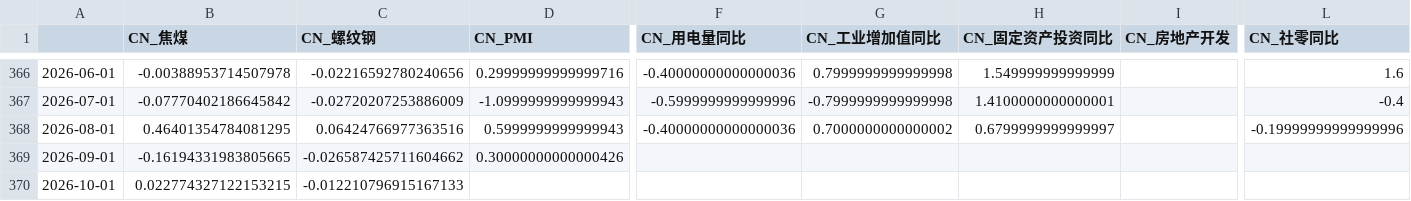
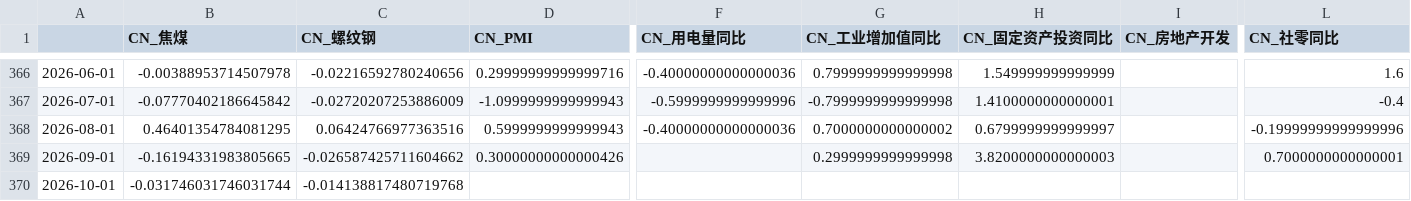
Before and after one commit to a9f7/xueqiuyaoshen, a CSV file: data/cn_macro_factors.csv, drawn as a sheet; only a part is shown, gaps mark what is left out; the diff names each change by its address in the sheet, - before the commit and + after, or states it on an @@ line.

```diff
--- a/data/cn_macro_factors.csv
+++ b/data/cn_macro_factors.csv
-G369 (CN_工业增加值同比): (empty)
+G369 (CN_工业增加值同比): 0.2999999999999998
-H369 (CN_固定资产投资同比): (empty)
+H369 (CN_固定资产投资同比): 3.8200000000000003
-L369 (CN_社零同比): (empty)
+L369 (CN_社零同比): 0.7000000000000001
-B370 (CN_焦煤): 0.022774327122153215
+B370 (CN_焦煤): -0.031746031746031744
-C370 (CN_螺纹钢): -0.012210796915167133
+C370 (CN_螺纹钢): -0.014138817480719768
```
Also changed, not shown: data/cn_macro_raw.csv, 1 other file.
